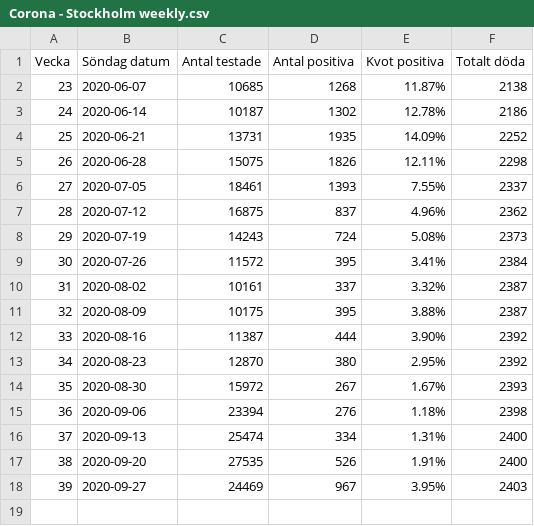
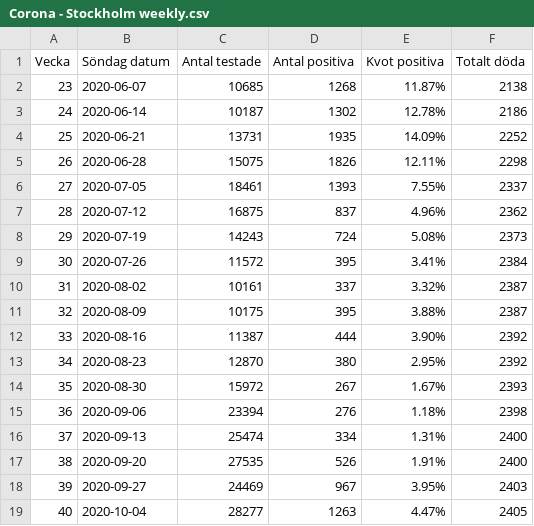
Before and after one commit to mrunesson/covid-19, a CSV file: Corona - Stockholm weekly.csv, drawn as a sheet; the diff names each change by its address in the sheet, - before the commit and + after, or states it on an @@ line.

Commit message:
week 40 added

```diff
--- a/Corona - Stockholm weekly.csv
+++ b/Corona - Stockholm weekly.csv
+row 19: 40 | 2020-10-04 | 28277 | 1263 | 4.47% | 2405
```
